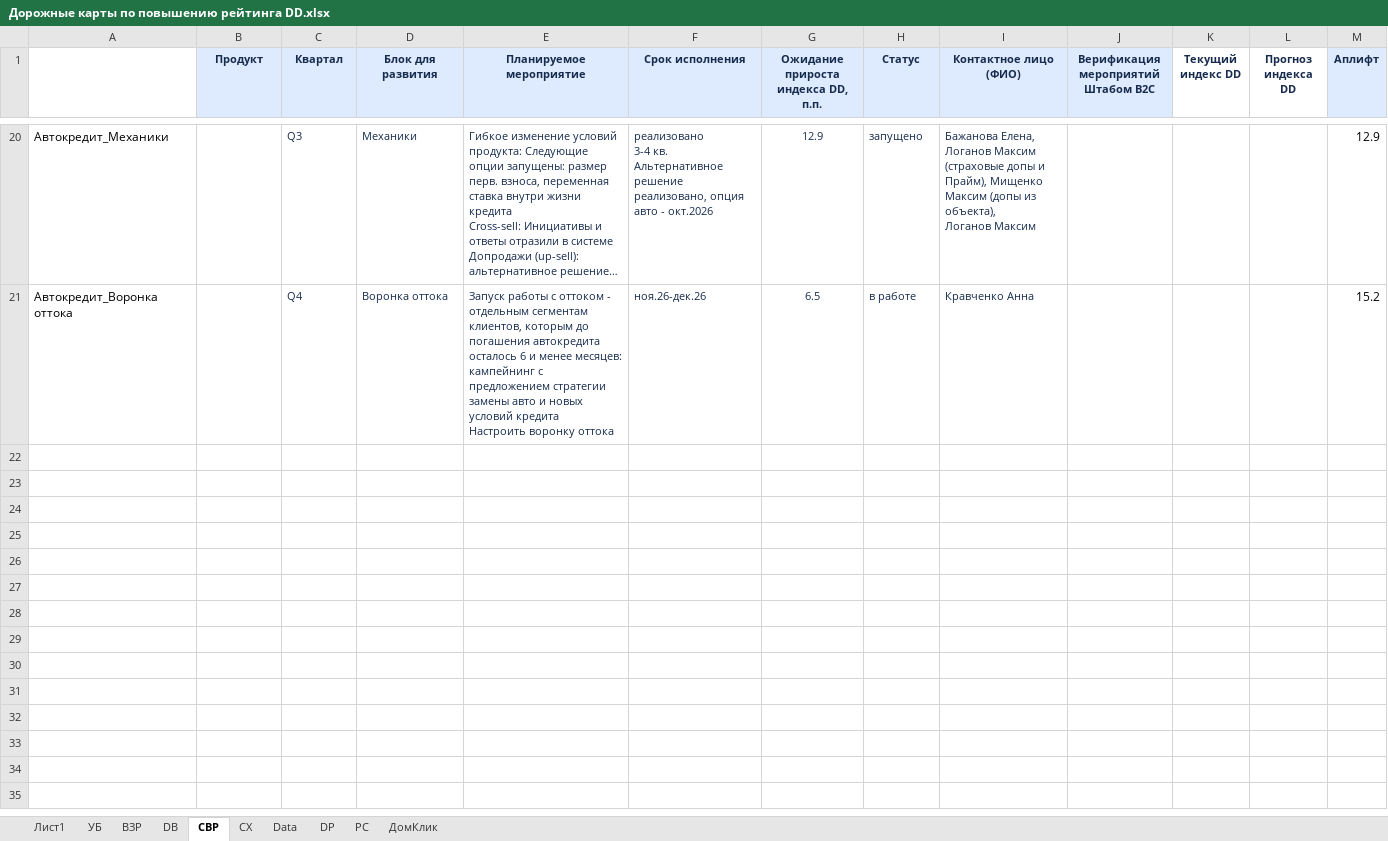
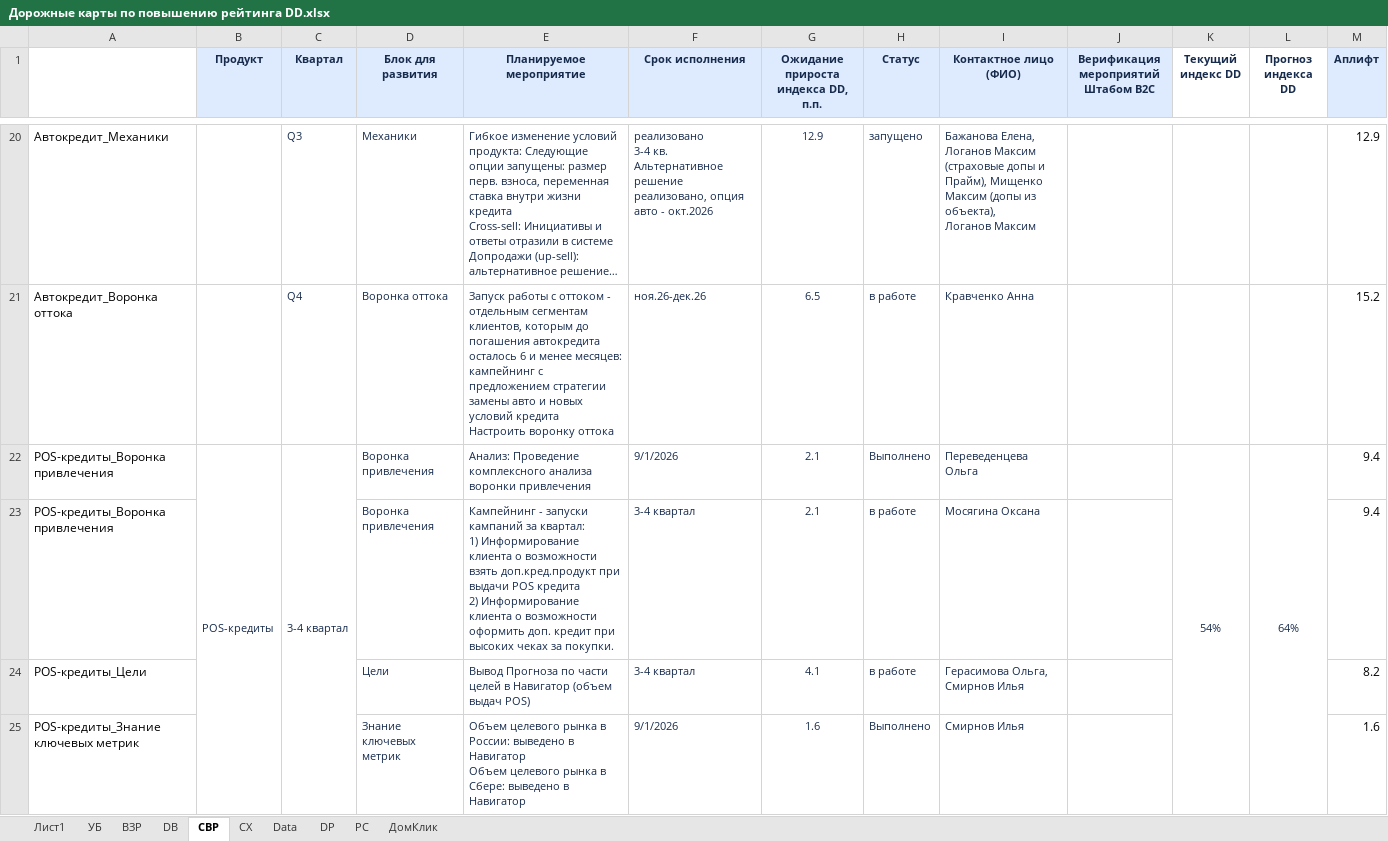
Before and after one commit to schischko-r/DD, an Excel workbook: Дорожные карты по повышению рейтинга DD.xlsx, sheet СВР, drawn as a sheet; only a part is shown, gaps mark what is left out; long unchanged cells end in …; values as stored, in another font and other column widths than the file's, no borders; ↵ is a line break in a cell; the diff covers the shown part only; the diff names each change by its address in the sheet, - before the commit and + after, or states it on an @@ line.

```diff
--- a/Дорожные карты по повышению рейтинга DD.xlsx (sheet СВР)
+++ b/Дорожные карты по повышению рейтинга DD.xlsx (sheet СВР)
+row 22: POS-кредиты_Воронка привлечения | POS-кредиты | 3-4 квартал | Воронка привлечения | Анализ: Проведение комплексного анализа воронки привлечения | 9/1/2026 | 2.1 | Выполнено | Переведенцева Ольга |  | 54% | 64% | 9.4
+row 23: POS-кредиты_Воронка привлечения |  |  | Воронка привлечения | Кампейнинг - запуски кампаний за квартал: ↵ 1) Информирование клиента о возможности взять доп.кред.продукт при выдачи POS кредита ↵ 2) Информирование клиента о возможности оформить доп. кредит при высоких чеках за покупки. | 3-4 квартал | 2.1 | в работе | Мосягина Оксана |  |  |  | 9.4
+row 24: POS-кредиты_Цели |  |  | Цели | Вывод Прогноза по части целей в Навигатор (объем выдач POS) | 3-4 квартал | 4.1 | в работе | Герасимова Ольга, Смирнов Илья |  |  |  | 8.2
+row 25: POS-кредиты_Знание ключевых метрик |  |  | Знание ключевых метрик | Объем целевого рынка в России: выведено в Навигатор ↵ Объем целевого рынка в Сбере: выведено в Навигатор | 9/1/2026 | 1.6 | Выполнено | Смирнов Илья |  |  |  | 1.6
```
Also changed, not shown: 3 added rows elsewhere in this sheet, hidden cells, flat_table.xlsx, 5 other files.
